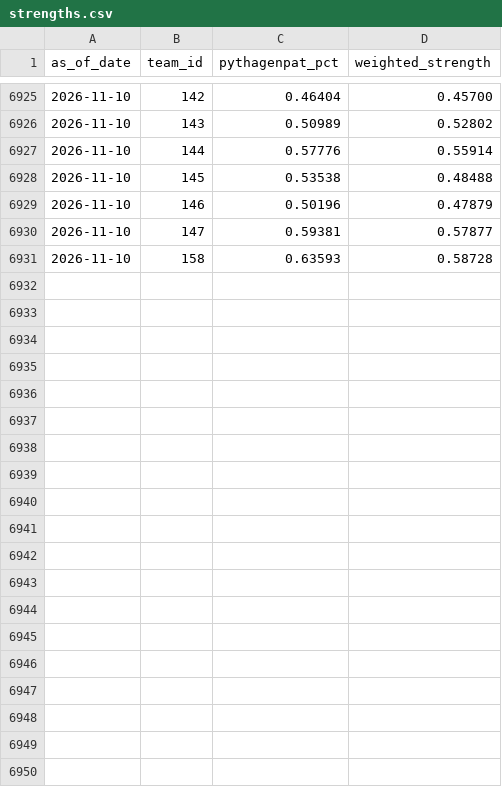
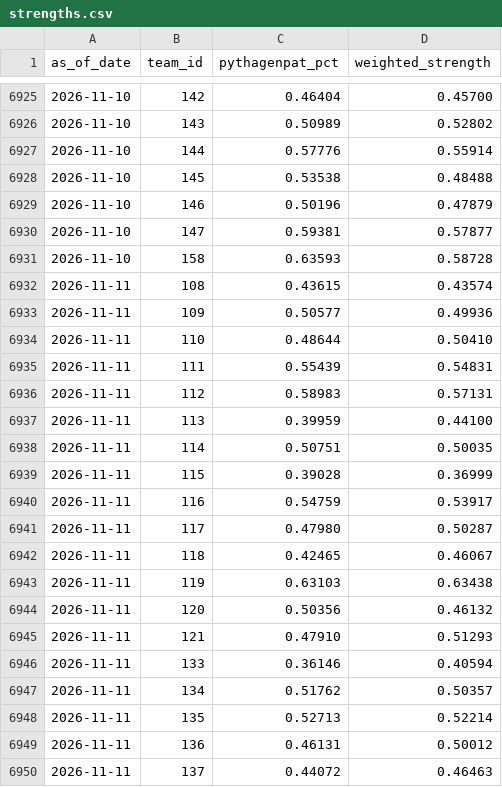
Before and after one commit to DesertGaming/mlb-predictions, a CSV file: exports/strengths.csv, drawn as a sheet; only a part is shown, gaps mark what is left out; the diff covers the shown part only; the diff names each change by its address in the sheet, - before the commit and + after, or states it on an @@ line.

```diff
--- a/exports/strengths.csv
+++ b/exports/strengths.csv
+row 6932: 2026-11-11 | 108 | 0.43615 | 0.43574
+row 6933: 2026-11-11 | 109 | 0.50577 | 0.49936
+row 6934: 2026-11-11 | 110 | 0.48644 | 0.50410
+row 6935: 2026-11-11 | 111 | 0.55439 | 0.54831
+row 6936: 2026-11-11 | 112 | 0.58983 | 0.57131
+row 6937: 2026-11-11 | 113 | 0.39959 | 0.44100
+row 6938: 2026-11-11 | 114 | 0.50751 | 0.50035
+row 6939: 2026-11-11 | 115 | 0.39028 | 0.36999
+row 6940: 2026-11-11 | 116 | 0.54759 | 0.53917
+row 6941: 2026-11-11 | 117 | 0.47980 | 0.50287
+row 6942: 2026-11-11 | 118 | 0.42465 | 0.46067
+row 6943: 2026-11-11 | 119 | 0.63103 | 0.63438
+row 6944: 2026-11-11 | 120 | 0.50356 | 0.46132
+row 6945: 2026-11-11 | 121 | 0.47910 | 0.51293
+row 6946: 2026-11-11 | 133 | 0.36146 | 0.40594
+row 6947: 2026-11-11 | 134 | 0.51762 | 0.50357
+row 6948: 2026-11-11 | 135 | 0.52713 | 0.52214
+row 6949: 2026-11-11 | 136 | 0.46131 | 0.50012
+row 6950: 2026-11-11 | 137 | 0.44072 | 0.46463
```
Also changed, not shown: 11 added rows elsewhere in this file, exports/pmf_summaries.csv, 1 other file.
